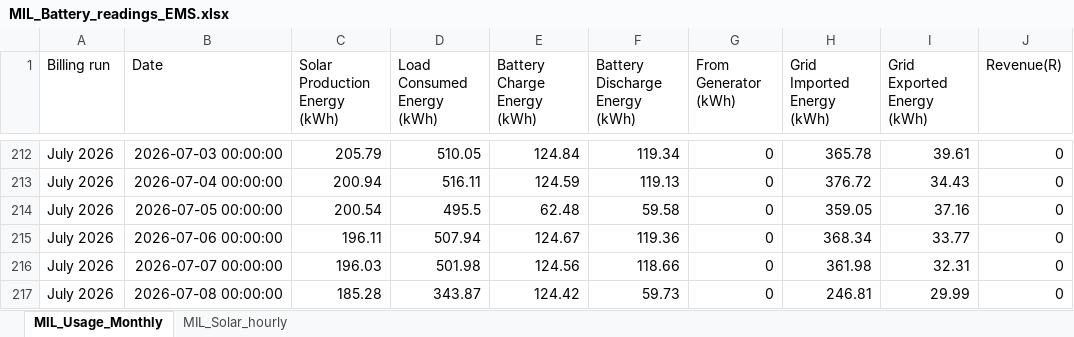
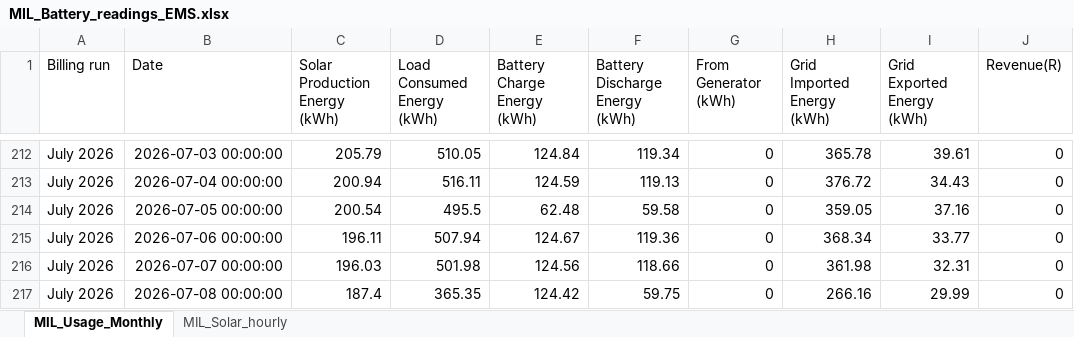
Before and after one commit to ruanvanheerden97/voltano-millenial-billing, an Excel workbook: MIL_Battery_readings_EMS.xlsx, sheet MIL_Usage_Monthly, drawn as a sheet; only a part is shown, gaps mark what is left out; values as stored, in another font and other column widths than the file's, no borders; the diff names each change by its address in the sheet, - before the commit and + after, or states it on an @@ line.

```diff
--- a/MIL_Battery_readings_EMS.xlsx (sheet MIL_Usage_Monthly)
+++ b/MIL_Battery_readings_EMS.xlsx (sheet MIL_Usage_Monthly)
-C217 (Solar Production Energy (kWh)): 185.28
+C217 (Solar Production Energy (kWh)): 187.4
-D217 (Load Consumed Energy (kWh)): 343.87
+D217 (Load Consumed Energy (kWh)): 365.35
-F217 (Battery Discharge Energy (kWh)): 59.73
+F217 (Battery Discharge Energy (kWh)): 59.75
-H217 (Grid Imported Energy (kWh)): 246.81
+H217 (Grid Imported Energy (kWh)): 266.16
```
Also changed, not shown: sheet MIL_Solar_hourly.
